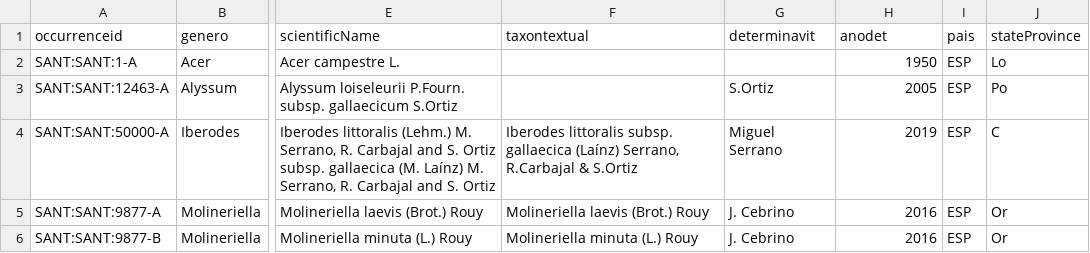
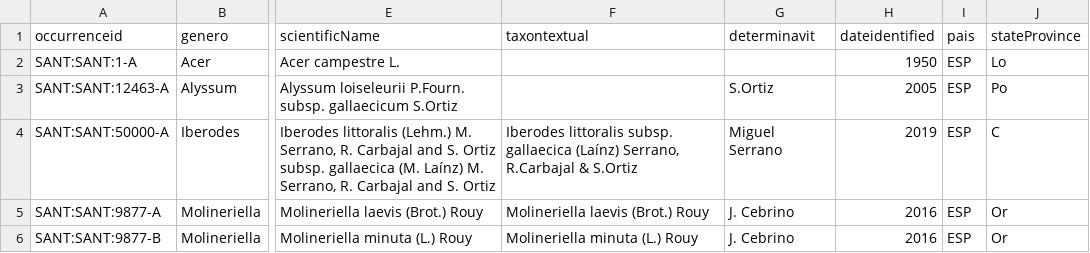
Before and after one commit to abubelinha/testpages, a CSV file: datasets/SANT_occurrences.csv, drawn as a sheet; only a part is shown, gaps mark what is left out; the diff names each change by its address in the sheet, - before the commit and + after, or states it on an @@ line.

Commit message:
committing files

```diff
--- a/datasets/SANT_occurrences.csv
+++ b/datasets/SANT_occurrences.csv
-H1: anodet
+H1: dateidentified
```
